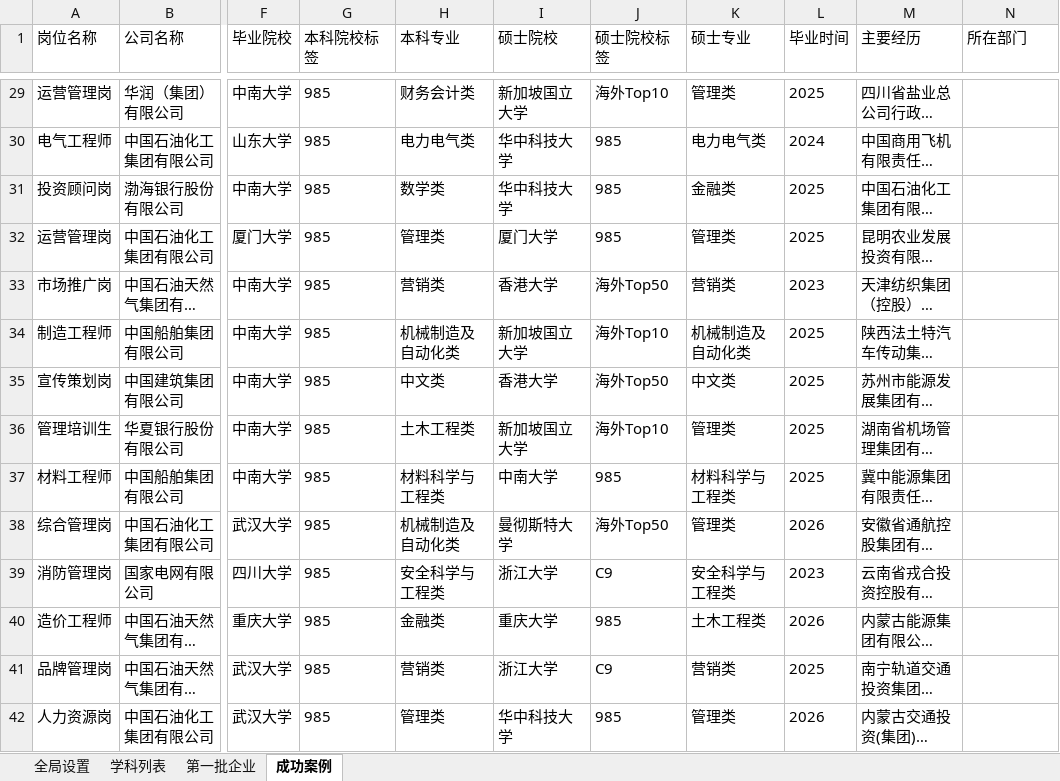
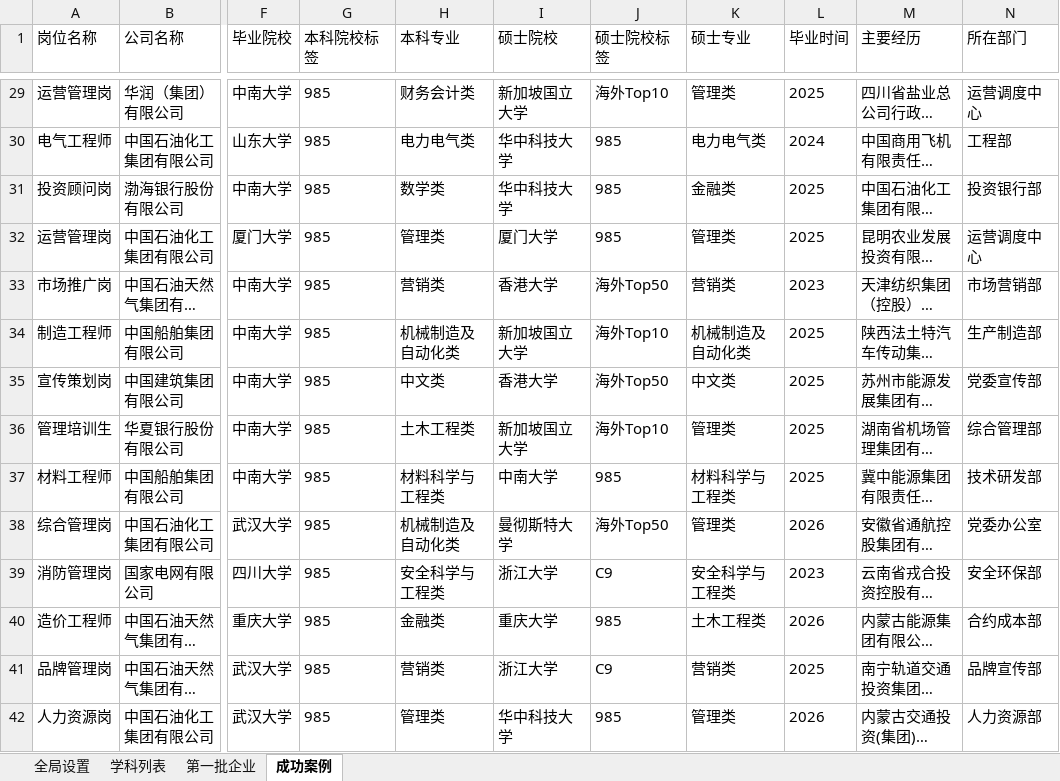
Before and after one commit to PokiFOX/qiuzhijia, an Excel workbook: config/企业列表.xlsx, sheet 成功案例, drawn as a sheet; only a part is shown, gaps mark what is left out; long unchanged cells end in …; values as stored, in another font and other column widths than the file's, no borders; the diff covers the shown part only; the diff names each change by its address in the sheet, - before the commit and + after, or states it on an @@ line.

Commit message:
所在部门

```diff
--- a/config/企业列表.xlsx (sheet 成功案例)
+++ b/config/企业列表.xlsx (sheet 成功案例)
-N29 (所在部门): (empty)
+N29 (所在部门): 运营调度中心
-N30 (所在部门): (empty)
+N30 (所在部门): 工程部
-N31 (所在部门): (empty)
+N31 (所在部门): 投资银行部
-N32 (所在部门): (empty)
+N32 (所在部门): 运营调度中心
-N33 (所在部门): (empty)
+N33 (所在部门): 市场营销部
-N34 (所在部门): (empty)
+N34 (所在部门): 生产制造部
-N35 (所在部门): (empty)
+N35 (所在部门): 党委宣传部
-N36 (所在部门): (empty)
+N36 (所在部门): 综合管理部
-N37 (所在部门): (empty)
+N37 (所在部门): 技术研发部
-N38 (所在部门): (empty)
+N38 (所在部门): 党委办公室
-N39 (所在部门): (empty)
+N39 (所在部门): 安全环保部
-N40 (所在部门): (empty)
+N40 (所在部门): 合约成本部
-N41 (所在部门): (empty)
+N41 (所在部门): 品牌宣传部
-N42 (所在部门): (empty)
+N42 (所在部门): 人力资源部
```
Also changed, not shown: 486 edited cells elsewhere in this sheet.
